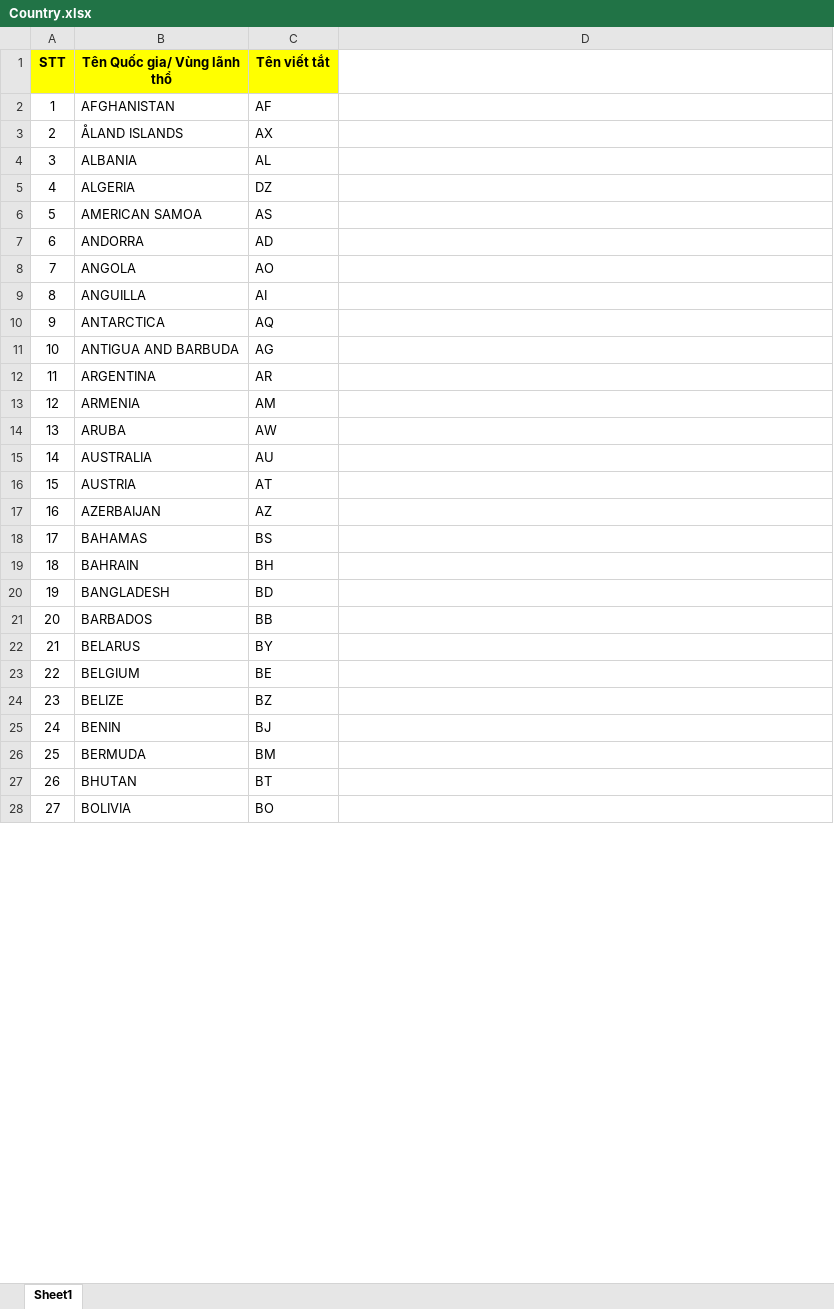
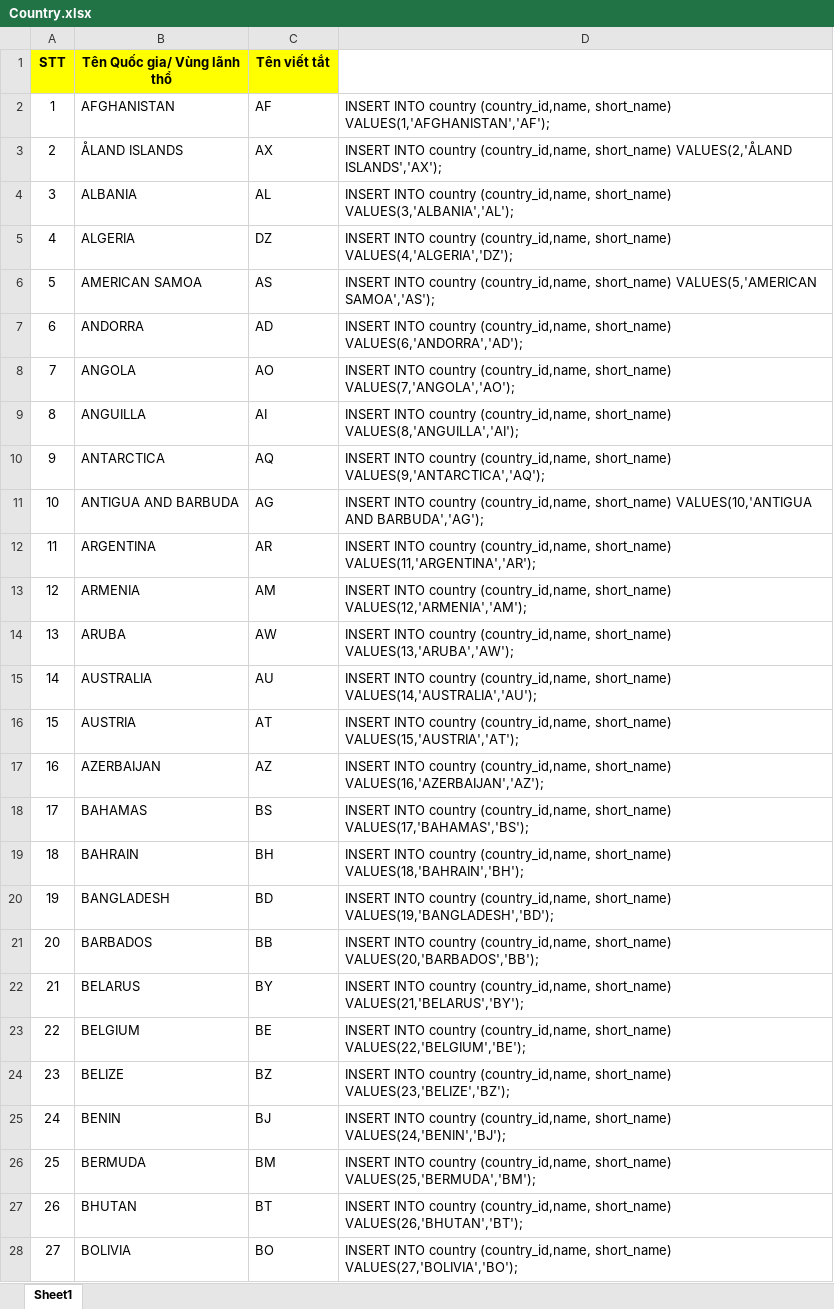
Before and after one commit to SangDD/Legaltech, an Excel workbook: Business/Trao đổi với khách hàng/Country.xlsx, sheet Sheet1, drawn as a sheet; only a part is shown; values as stored, in another font and other column widths than the file's, no borders; the diff covers the shown part only; the diff names each change by its address in the sheet, - before the commit and + after, or states it on an @@ line.

```diff
--- a/Business/Trao đổi với khách hàng/Country.xlsx (sheet Sheet1)
+++ b/Business/Trao đổi với khách hàng/Country.xlsx (sheet Sheet1)
-D2: (empty)
+D2: INSERT INTO country (country_id,name, short_name) VALUES(1,'AFGHANISTAN','AF');
-D3: (empty)
+D3: INSERT INTO country (country_id,name, short_name) VALUES(2,'ÅLAND ISLANDS','AX');
-D4: (empty)
+D4: INSERT INTO country (country_id,name, short_name) VALUES(3,'ALBANIA','AL');
-D5: (empty)
+D5: INSERT INTO country (country_id,name, short_name) VALUES(4,'ALGERIA','DZ');
-D6: (empty)
+D6: INSERT INTO country (country_id,name, short_name) VALUES(5,'AMERICAN SAMOA','AS');
-D7: (empty)
+D7: INSERT INTO country (country_id,name, short_name) VALUES(6,'ANDORRA','AD');
-D8: (empty)
+D8: INSERT INTO country (country_id,name, short_name) VALUES(7,'ANGOLA','AO');
-D9: (empty)
+D9: INSERT INTO country (country_id,name, short_name) VALUES(8,'ANGUILLA','AI');
-D10: (empty)
+D10: INSERT INTO country (country_id,name, short_name) VALUES(9,'ANTARCTICA','AQ');
-D11: (empty)
+D11: INSERT INTO country (country_id,name, short_name) VALUES(10,'ANTIGUA AND BARBUDA','AG');
-D12: (empty)
+D12: INSERT INTO country (country_id,name, short_name) VALUES(11,'ARGENTINA','AR');
-D13: (empty)
+D13: INSERT INTO country (country_id,name, short_name) VALUES(12,'ARMENIA','AM');
-D14: (empty)
+D14: INSERT INTO country (country_id,name, short_name) VALUES(13,'ARUBA','AW');
-D15: (empty)
+D15: INSERT INTO country (country_id,name, short_name) VALUES(14,'AUSTRALIA','AU');
-D16: (empty)
+D16: INSERT INTO country (country_id,name, short_name) VALUES(15,'AUSTRIA','AT');
-D17: (empty)
+D17: INSERT INTO country (country_id,name, short_name) VALUES(16,'AZERBAIJAN','AZ');
-D18: (empty)
+D18: INSERT INTO country (country_id,name, short_name) VALUES(17,'BAHAMAS','BS');
-D19: (empty)
+D19: INSERT INTO country (country_id,name, short_name) VALUES(18,'BAHRAIN','BH');
-D20: (empty)
+D20: INSERT INTO country (country_id,name, short_name) VALUES(19,'BANGLADESH','BD');
-D21: (empty)
+D21: INSERT INTO country (country_id,name, short_name) VALUES(20,'BARBADOS','BB');
-D22: (empty)
+D22: INSERT INTO country (country_id,name, short_name) VALUES(21,'BELARUS','BY');
-D23: (empty)
+D23: INSERT INTO country (country_id,name, short_name) VALUES(22,'BELGIUM','BE');
-D24: (empty)
+D24: INSERT INTO country (country_id,name, short_name) VALUES(23,'BELIZE','BZ');
-D25: (empty)
+D25: INSERT INTO country (country_id,name, short_name) VALUES(24,'BENIN','BJ');
-D26: (empty)
+D26: INSERT INTO country (country_id,name, short_name) VALUES(25,'BERMUDA','BM');
-D27: (empty)
+D27: INSERT INTO country (country_id,name, short_name) VALUES(26,'BHUTAN','BT');
-D28: (empty)
+D28: INSERT INTO country (country_id,name, short_name) VALUES(27,'BOLIVIA','BO');
```
Also changed, not shown: 214 edited cells elsewhere in this sheet, Business/Application_Of_Trademark.xlsx, 8 other files.
